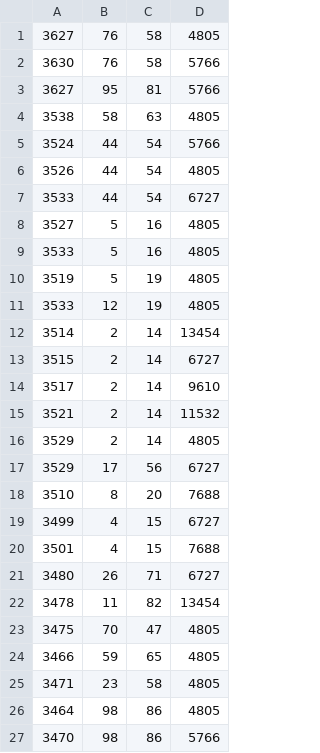
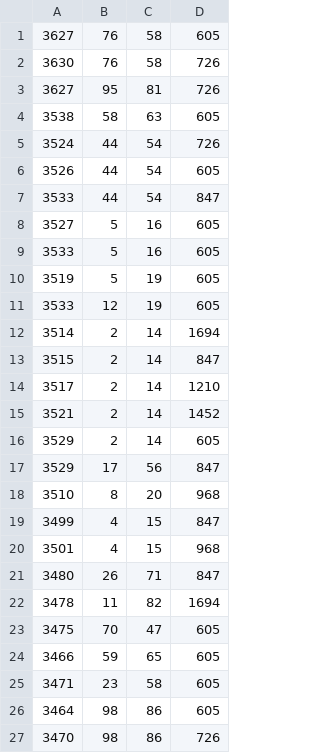
Before and after one commit to OpenDataHack2018org/wild-fire, a CSV file: data/rates_y2017.csv, drawn as a sheet.

```diff
--- a/data/rates_y2017.csv
+++ b/data/rates_y2017.csv
@@ -1,27 +1,27 @@
-3627, 76, 58, 4805
-3630, 76, 58, 5766
-3627, 95, 81, 5766
-3538, 58, 63, 4805
-3524, 44, 54, 5766
-3526, 44, 54, 4805
-3533, 44, 54, 6727
-3527, 5, 16, 4805
-3533, 5, 16, 4805
-3519, 5, 19, 4805
-3533, 12, 19, 4805
-3514, 2, 14, 13454
-3515, 2, 14, 6727
-3517, 2, 14, 9610
-3521, 2, 14, 11532
-3529, 2, 14, 4805
-3529, 17, 56, 6727
-3510, 8, 20, 7688
-3499, 4, 15, 6727
-3501, 4, 15, 7688
-3480, 26, 71, 6727
-3478, 11, 82, 13454
-3475, 70, 47, 4805
-3466, 59, 65, 4805
-3471, 23, 58, 4805
-3464, 98, 86, 4805
-3470, 98, 86, 5766
+3627, 76, 58, 605
+3630, 76, 58, 726
+3627, 95, 81, 726
+3538, 58, 63, 605
+3524, 44, 54, 726
+3526, 44, 54, 605
+3533, 44, 54, 847
+3527, 5, 16, 605
+3533, 5, 16, 605
+3519, 5, 19, 605
+3533, 12, 19, 605
+3514, 2, 14, 1694
+3515, 2, 14, 847
+3517, 2, 14, 1210
+3521, 2, 14, 1452
+3529, 2, 14, 605
+3529, 17, 56, 847
+3510, 8, 20, 968
+3499, 4, 15, 847
+3501, 4, 15, 968
+3480, 26, 71, 847
+3478, 11, 82, 1694
+3475, 70, 47, 605
+3466, 59, 65, 605
+3471, 23, 58, 605
+3464, 98, 86, 605
+3470, 98, 86, 726
```
Also changed, not shown: data/rates_y2008.csv, data/rates_y2014.csv, 8 other files.
